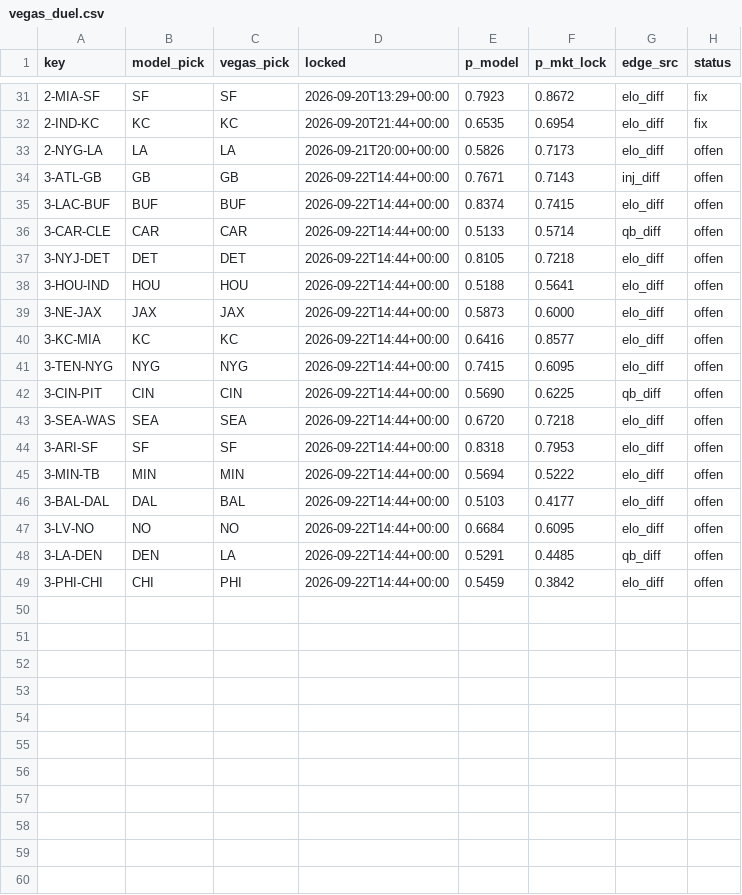
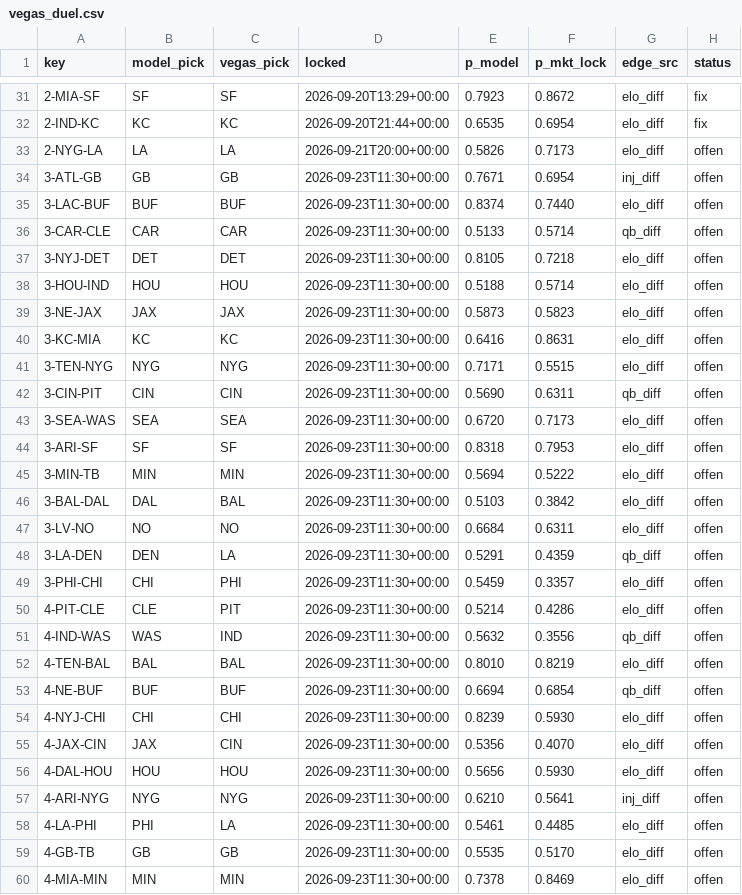
Before and after one commit to Cako18/gridiron-data, a CSV file: data/vegas_duel.csv, drawn as a sheet; only a part is shown, gaps mark what is left out; the diff covers the shown part only.

```diff
--- a/data/vegas_duel.csv
+++ b/data/vegas_duel.csv
@@ -33,17 +33,28 @@ key,model_pick,vegas_pick,locked,p_model,p_mkt_lock,edge_src,status
 2-NYG-LA,LA,LA,2026-09-21T20:00+00:00,0.5826,0.7173,elo_diff,offen
-3-ATL-GB,GB,GB,2026-09-22T14:44+00:00,0.7671,0.7143,inj_diff,offen
-3-LAC-BUF,BUF,BUF,2026-09-22T14:44+00:00,0.8374,0.7415,elo_diff,offen
-3-CAR-CLE,CAR,CAR,2026-09-22T14:44+00:00,0.5133,0.5714,qb_diff,offen
-3-NYJ-DET,DET,DET,2026-09-22T14:44+00:00,0.8105,0.7218,elo_diff,offen
-3-HOU-IND,HOU,HOU,2026-09-22T14:44+00:00,0.5188,0.5641,elo_diff,offen
-3-NE-JAX,JAX,JAX,2026-09-22T14:44+00:00,0.5873,0.6000,elo_diff,offen
-3-KC-MIA,KC,KC,2026-09-22T14:44+00:00,0.6416,0.8577,elo_diff,offen
-3-TEN-NYG,NYG,NYG,2026-09-22T14:44+00:00,0.7415,0.6095,elo_diff,offen
-3-CIN-PIT,CIN,CIN,2026-09-22T14:44+00:00,0.5690,0.6225,qb_diff,offen
-3-SEA-WAS,SEA,SEA,2026-09-22T14:44+00:00,0.6720,0.7218,elo_diff,offen
-3-ARI-SF,SF,SF,2026-09-22T14:44+00:00,0.8318,0.7953,elo_diff,offen
-3-MIN-TB,MIN,MIN,2026-09-22T14:44+00:00,0.5694,0.5222,elo_diff,offen
-3-BAL-DAL,DAL,BAL,2026-09-22T14:44+00:00,0.5103,0.4177,elo_diff,offen
-3-LV-NO,NO,NO,2026-09-22T14:44+00:00,0.6684,0.6095,elo_diff,offen
-3-LA-DEN,DEN,LA,2026-09-22T14:44+00:00,0.5291,0.4485,qb_diff,offen
-3-PHI-CHI,CHI,PHI,2026-09-22T14:44+00:00,0.5459,0.3842,elo_diff,offen
+3-ATL-GB,GB,GB,2026-09-23T11:30+00:00,0.7671,0.6954,inj_diff,offen
+3-LAC-BUF,BUF,BUF,2026-09-23T11:30+00:00,0.8374,0.7440,elo_diff,offen
+3-CAR-CLE,CAR,CAR,2026-09-23T11:30+00:00,0.5133,0.5714,qb_diff,offen
+3-NYJ-DET,DET,DET,2026-09-23T11:30+00:00,0.8105,0.7218,elo_diff,offen
+3-HOU-IND,HOU,HOU,2026-09-23T11:30+00:00,0.5188,0.5714,elo_diff,offen
+3-NE-JAX,JAX,JAX,2026-09-23T11:30+00:00,0.5873,0.5823,elo_diff,offen
+3-KC-MIA,KC,KC,2026-09-23T11:30+00:00,0.6416,0.8631,elo_diff,offen
+3-TEN-NYG,NYG,NYG,2026-09-23T11:30+00:00,0.7171,0.5515,elo_diff,offen
+3-CIN-PIT,CIN,CIN,2026-09-23T11:30+00:00,0.5690,0.6311,qb_diff,offen
+3-SEA-WAS,SEA,SEA,2026-09-23T11:30+00:00,0.6720,0.7173,elo_diff,offen
+3-ARI-SF,SF,SF,2026-09-23T11:30+00:00,0.8318,0.7953,elo_diff,offen
+3-MIN-TB,MIN,MIN,2026-09-23T11:30+00:00,0.5694,0.5222,elo_diff,offen
+3-BAL-DAL,DAL,BAL,2026-09-23T11:30+00:00,0.5103,0.3842,elo_diff,offen
+3-LV-NO,NO,NO,2026-09-23T11:30+00:00,0.6684,0.6311,elo_diff,offen
+3-LA-DEN,DEN,LA,2026-09-23T11:30+00:00,0.5291,0.4359,qb_diff,offen
+3-PHI-CHI,CHI,PHI,2026-09-23T11:30+00:00,0.5459,0.3357,elo_diff,offen
+4-PIT-CLE,CLE,PIT,2026-09-23T11:30+00:00,0.5214,0.4286,elo_diff,offen
+4-IND-WAS,WAS,IND,2026-09-23T11:30+00:00,0.5632,0.3556,qb_diff,offen
+4-TEN-BAL,BAL,BAL,2026-09-23T11:30+00:00,0.8010,0.8219,elo_diff,offen
+4-NE-BUF,BUF,BUF,2026-09-23T11:30+00:00,0.6694,0.6854,qb_diff,offen
+4-NYJ-CHI,CHI,CHI,2026-09-23T11:30+00:00,0.8239,0.5930,elo_diff,offen
+4-JAX-CIN,JAX,CIN,2026-09-23T11:30+00:00,0.5356,0.4070,elo_diff,offen
+4-DAL-HOU,HOU,HOU,2026-09-23T11:30+00:00,0.5656,0.5930,elo_diff,offen
+4-ARI-NYG,NYG,NYG,2026-09-23T11:30+00:00,0.6210,0.5641,inj_diff,offen
+4-LA-PHI,PHI,LA,2026-09-23T11:30+00:00,0.5461,0.4485,elo_diff,offen
+4-GB-TB,GB,GB,2026-09-23T11:30+00:00,0.5535,0.5170,elo_diff,offen
+4-MIA-MIN,MIN,MIN,2026-09-23T11:30+00:00,0.7378,0.8469,elo_diff,offen
```
Also changed, not shown: 5 added rows elsewhere in this file, data/elo_history.csv, data/line_history.csv, 3 other files.
